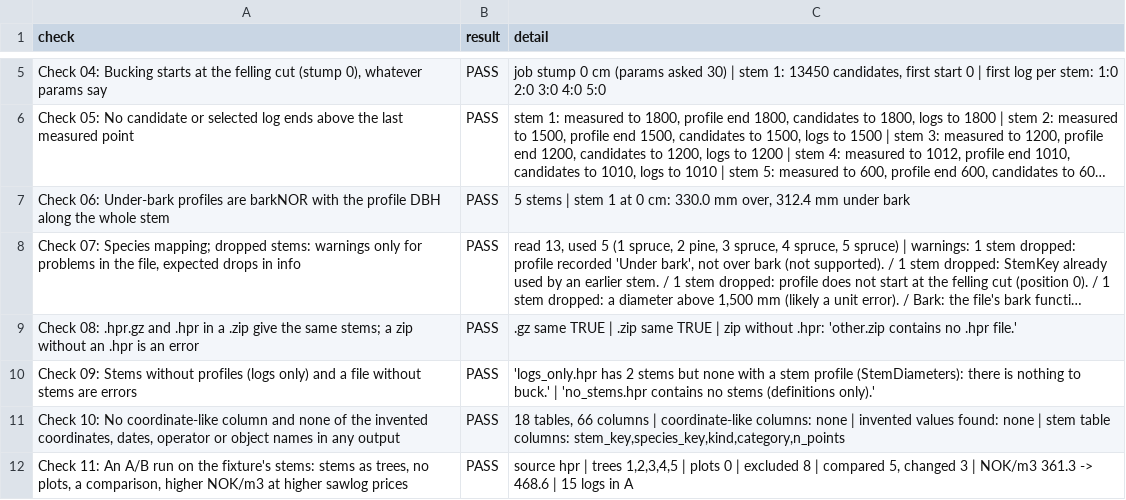
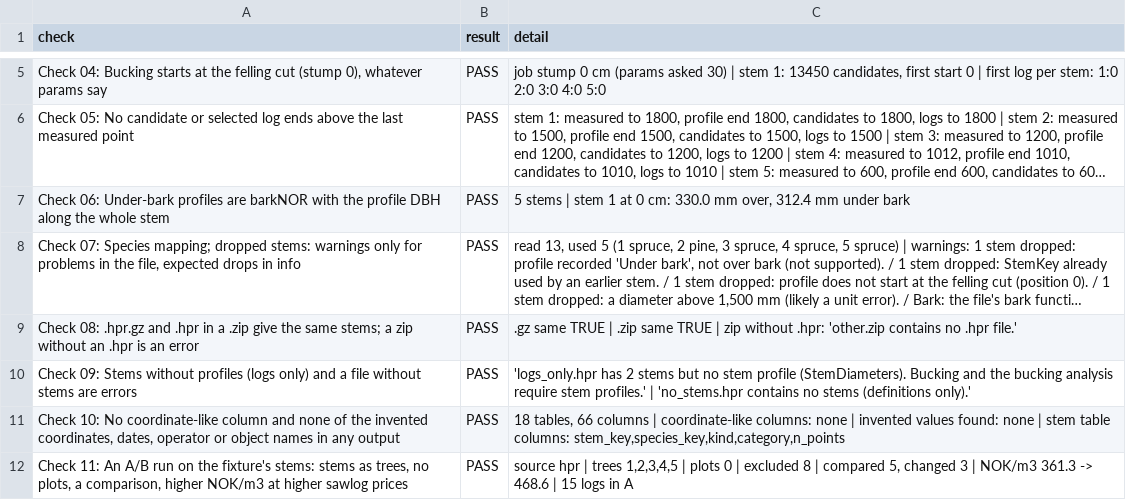
Before and after one commit to SmartForest-no/optBuck, a CSV file: outputs/hpr_stems/audit_26_hpr_stems.csv, drawn as a sheet; only a part is shown, gaps mark what is left out; long unchanged cells end in ….

```diff
--- a/outputs/hpr_stems/audit_26_hpr_stems.csv
+++ b/outputs/hpr_stems/audit_26_hpr_stems.csv
@@ -9,3 +9,3 @@ Check 06: Under-bark profiles are barkNOR with the profile DBH along the whole s
 Check 08: .hpr.gz and .hpr in a .zip give the same stems; a zip without an .hpr is an error,PASS,.gz same TRUE | .zip same TRUE | zip without .hpr: 'other.zip contains no .hpr file.'
-Check 09: Stems without profiles (logs only) and a file without stems are errors,PASS,'logs_only.hpr has 2 stems but none with a stem profile (StemDiameters): there is nothing to buck.' | 'no_stems.hpr contains no stems (definitions only).'
+Check 09: Stems without profiles (logs only) and a file without stems are errors,PASS,'logs_only.hpr has 2 stems but no stem profile (StemDiameters). Bucking and the bucking analysis require stem profiles.' | 'no_stems.hpr contains no stems (definitions only).'
 "Check 10: No coordinate-like column and none of the invented coordinates, dates, operator or object names in any output",PASS,"18 tables, 66 columns | coordinate-like columns: none | invented values found: none | stem table columns: stem_key,species_key,kind,category,n_points"
```
Also changed, not shown: inst/extdata/inputs/i18n/translations.csv, 5 other files.
